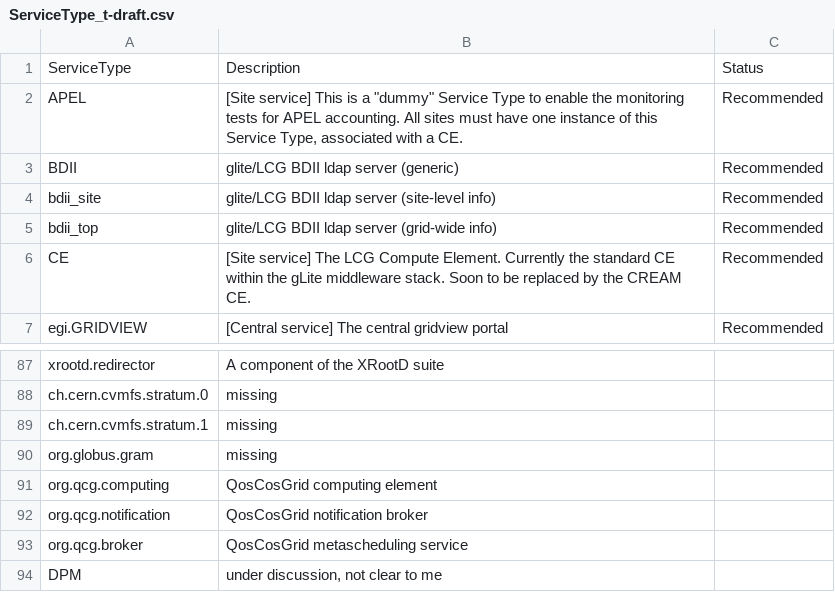
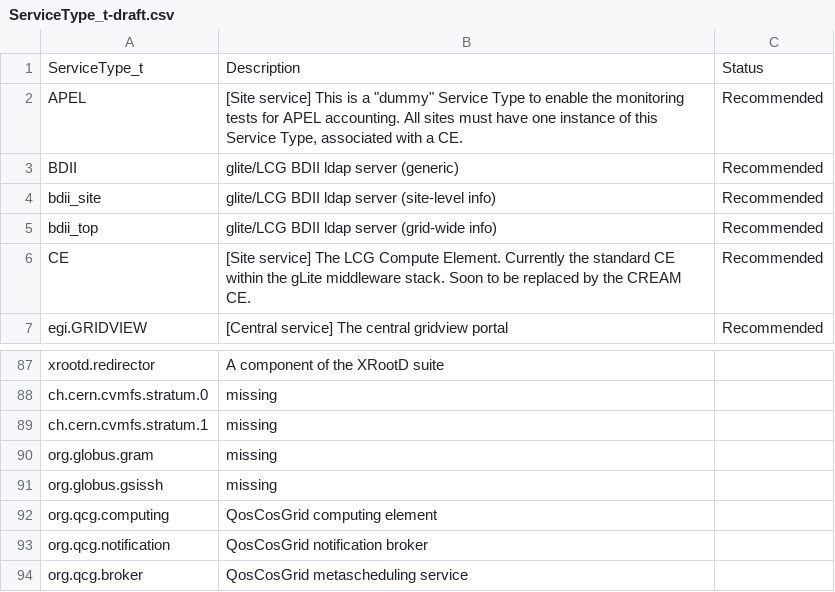
Before and after one commit to RoseECooper/Enumerations, a CSV file: ServiceType_t-draft.csv, drawn as a sheet; only a part is shown, gaps mark what is left out; the shorter side is filled out with more unchanged rows; the diff names each change by its address in the sheet, - before the commit and + after, or states it on an @@ line.

Commit message:
Added new drafts and updated file format
- added InterfaceName_t-draft.csv and PolicyScheme_t-draft.csv
- changed first line of csv to contain the same name as the filenames, i.e.
EnumerationName_t
- updated changelog

```diff
--- a/ServiceType_t-draft.csv
+++ b/ServiceType_t-draft.csv
-A1: ServiceType
+A1: ServiceType_t
+row 91: org.globus.gsissh | missing
```
Also changed, not shown: Capability_t-draft.csv, 3 other files.
